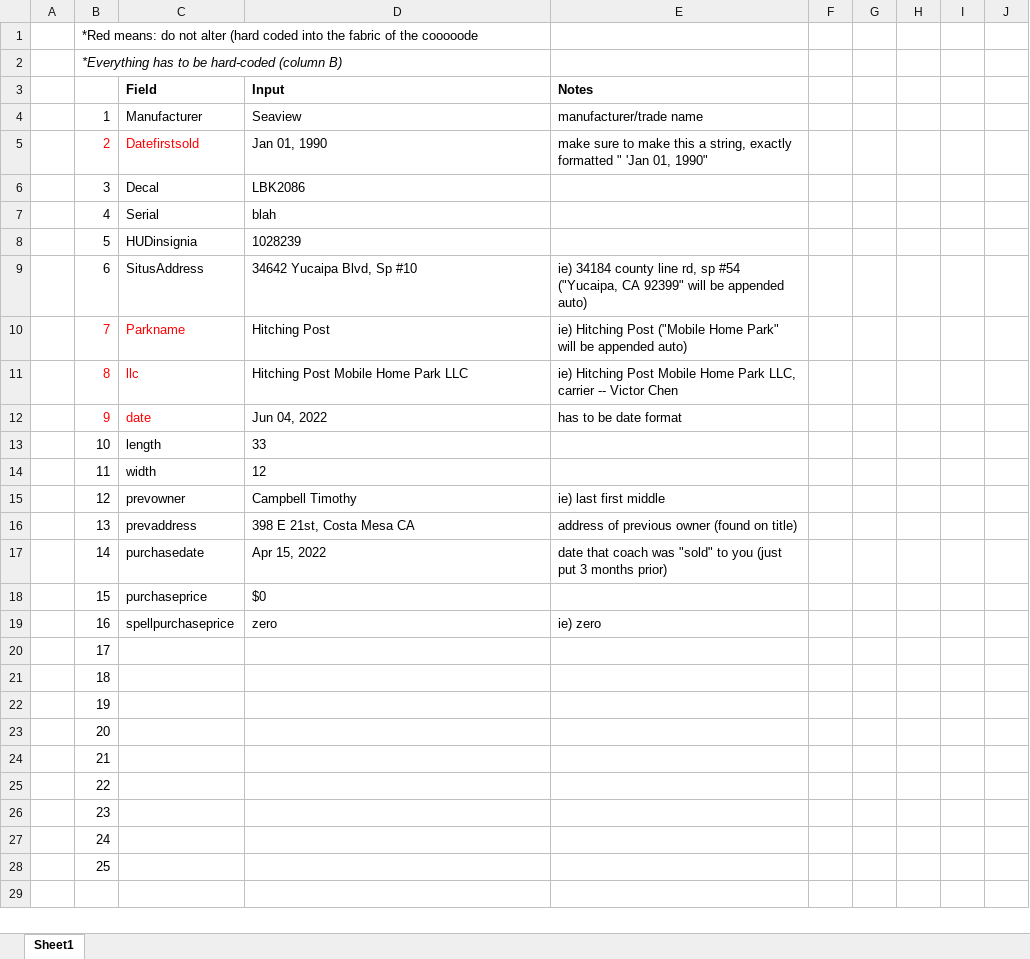
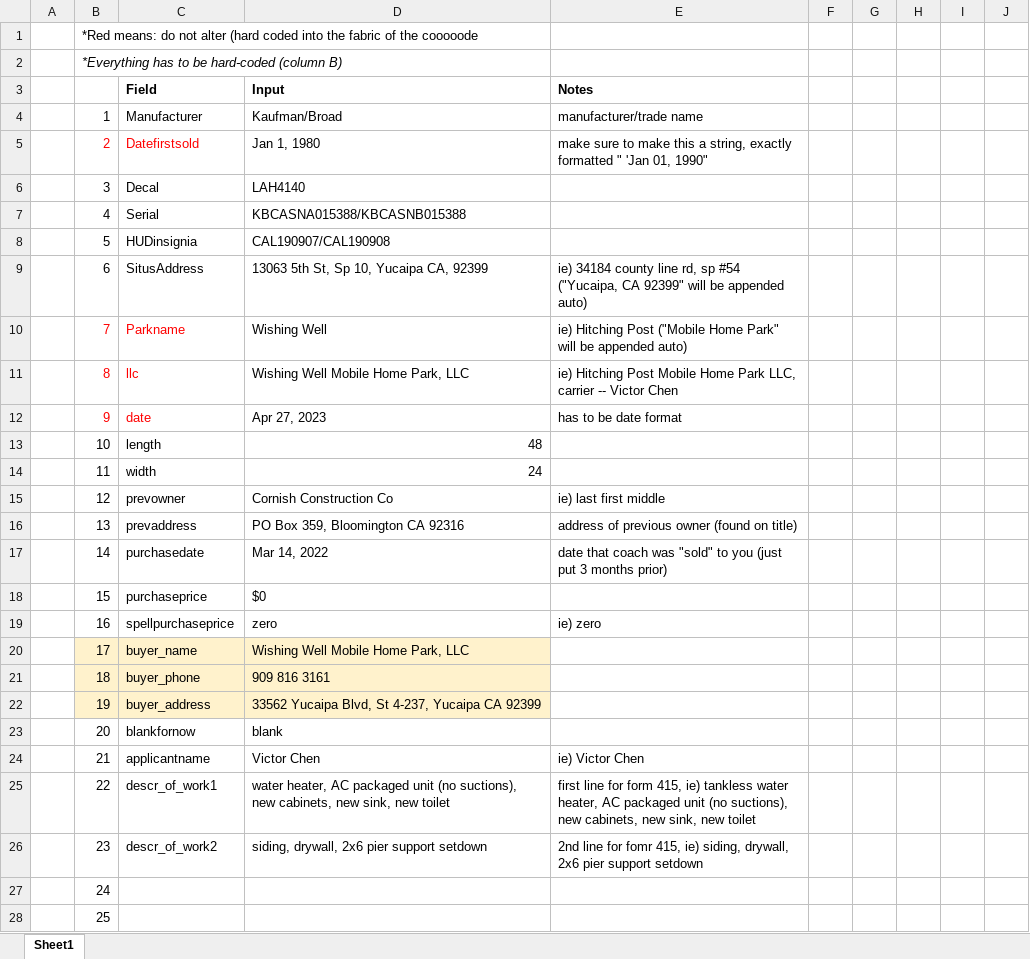
Before and after one commit to victorachen/HCDpdf, an Excel workbook: input.xlsx, sheet Sheet1, drawn as a sheet; only a part is shown; values as stored, in another font and other column widths than the file's, no borders; removed rows and columns are numbered as before the commit, all else as after; the diff covers the shown part only; the diff names each change by its address in the sheet, - before the commit and + after, or states it on an @@ line.

```diff
--- a/input.xlsx (sheet Sheet1)
+++ b/input.xlsx (sheet Sheet1)
-D4 (Input): Seaview
+D4 (Input): Kaufman/Broad
-D5 (Input): Jan 01, 1990
+D5 (Input): Jan 1, 1980
-D6 (Input): LBK2086
+D6 (Input): LAH4140
-D7 (Input): blah
+D7 (Input): KBCASNA015388/KBCASNB015388
-D8 (Input): 1028239
+D8 (Input): CAL190907/CAL190908
-D9 (Input): 34642 Yucaipa Blvd, Sp #10
+D9 (Input): 13063 5th St, Sp 10, Yucaipa CA, 92399
-D10 (Input): Hitching Post
+D10 (Input): Wishing Well
-D11 (Input): Hitching Post Mobile Home Park LLC
+D11 (Input): Wishing Well Mobile Home Park, LLC
-D12 (Input): Jun 04, 2022
+D12 (Input): Apr 27, 2023
-D13 (Input): 33
+D13 (Input): 48
-D13:D14 alignment: left
+D13:D14 alignment: right
-D14 (Input): 12
+D14 (Input): 24
-D15 (Input): Campbell Timothy
+D15 (Input): Cornish Construction Co
-D16 (Input): 398 E 21st, Costa Mesa CA
+D16 (Input): PO Box 359, Bloomington CA 92316
-D17 (Input): Apr 15, 2022
+D17 (Input): Mar 14, 2022
-row 20:  | 17
-row 21:  | 18
-row 22:  | 19
-row 23:  | 20
-row 24:  | 21
-row 25:  | 22
-row 26:  | 23
+row 20:  | 17 | buyer_name | Wishing Well Mobile Home Park, LLC
+row 21:  | 18 | buyer_phone | 909 816 3161
+row 22:  | 19 | buyer_address | 33562 Yucaipa Blvd, St 4-237, Yucaipa CA 92399
+row 23:  | 20 | blankfornow | blank
+row 24:  | 21 | applicantname | Victor Chen | ie) Victor Chen
+row 25:  | 22 | descr_of_work1 | water heater, AC packaged unit (no suctions), new cabinets, new sink, new toilet | first line for form 415, ie) tankless water heater, AC packaged unit (no suctions), new cabinets, new sink, new toilet
+row 26:  | 23 | descr_of_work2 | siding, drywall, 2x6 pier support setdown | 2nd line for fomr 415, ie) siding, drywall, 2x6 pier support setdown
```
Also changed, not shown: 22 added rows elsewhere in this sheet, 3 other files.
